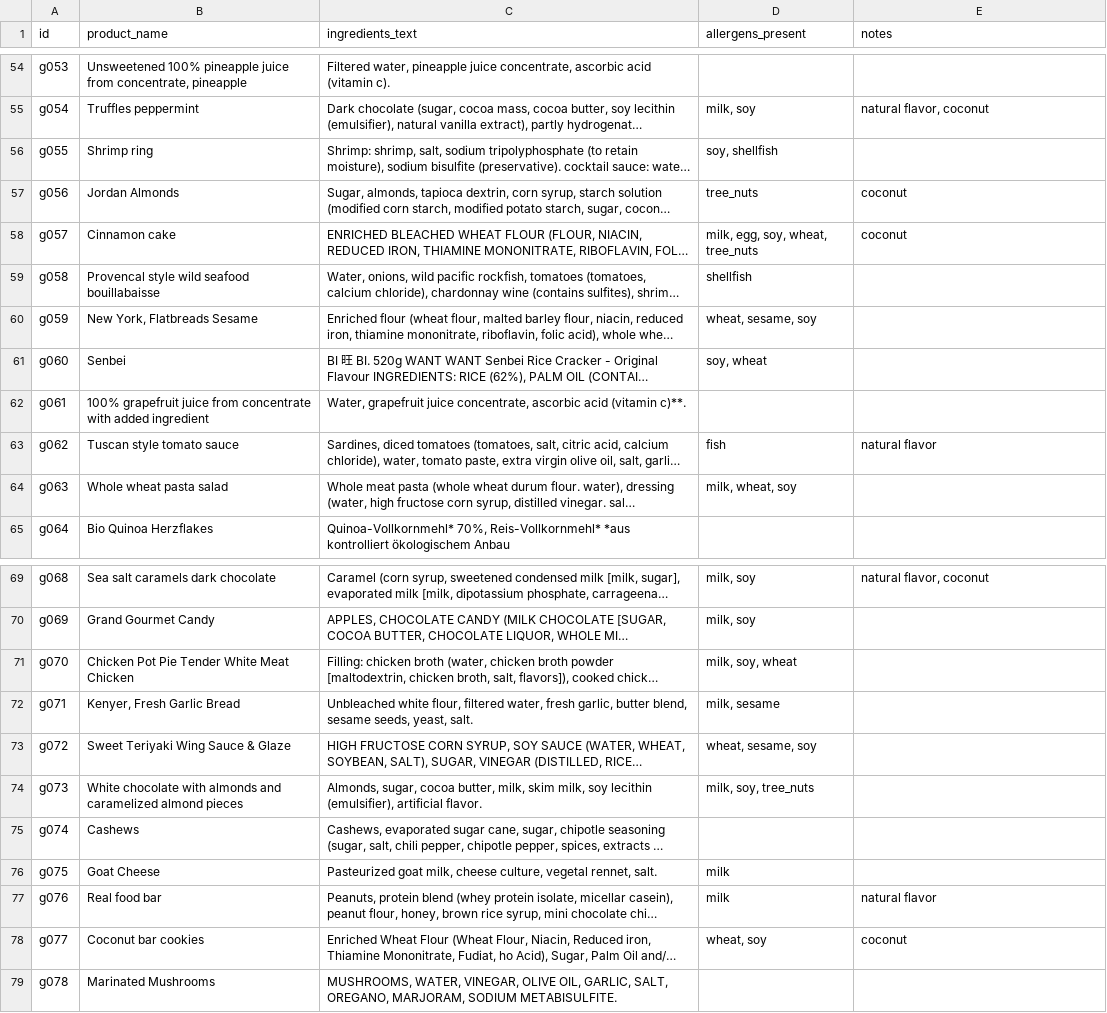
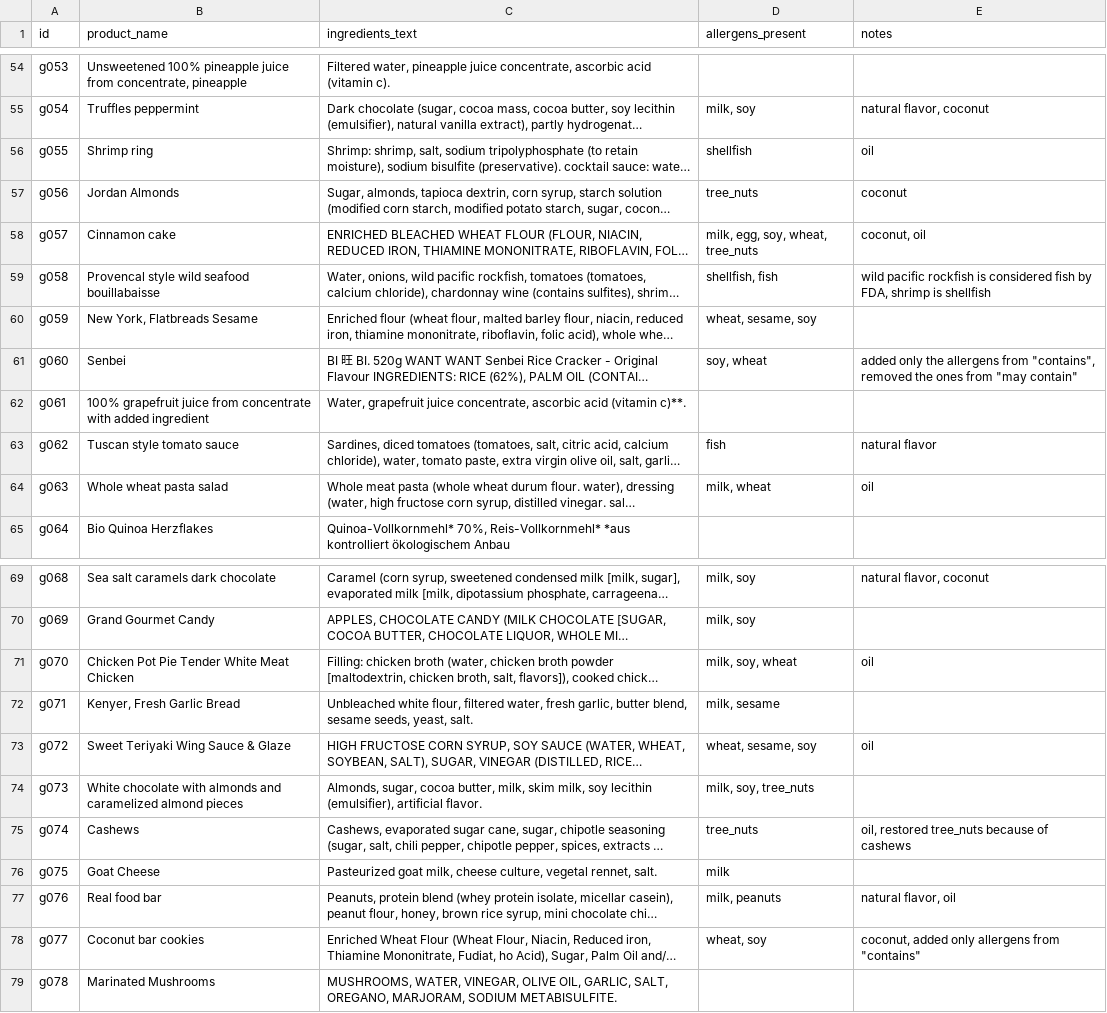
Before and after one commit to thisisarchana/label-checker, a CSV file: data/gold/allergen_gold_adjudicated.csv, drawn as a sheet; only a part is shown, gaps mark what is left out; long unchanged cells end in …; the diff covers the shown part only; the diff names each change by its address in the sheet, - before the commit and + after, or states it on an @@ line.

```diff
--- a/data/gold/allergen_gold_adjudicated.csv
+++ b/data/gold/allergen_gold_adjudicated.csv
-D56 (allergens_present): soy, shellfish
+D56 (allergens_present): shellfish
-E56 (notes): (empty)
+E56 (notes): oil
-E58 (notes): coconut
+E58 (notes): coconut, oil
-D59 (allergens_present): shellfish
+D59 (allergens_present): shellfish, fish
-E59 (notes): (empty)
+E59 (notes): wild pacific rockfish is considered fish by FDA, shrimp is shellfish
-E61 (notes): (empty)
+E61 (notes): added only the allergens from "contains", removed the ones from "may contain"
-D64 (allergens_present): milk, wheat, soy
+D64 (allergens_present): milk, wheat
-E64 (notes): (empty)
+E64 (notes): oil
-E71 (notes): (empty)
+E71 (notes): oil
-E73 (notes): (empty)
+E73 (notes): oil
-D75 (allergens_present): (empty)
+D75 (allergens_present): tree_nuts
-E75 (notes): (empty)
+E75 (notes): oil, restored tree_nuts because of cashews
-D77 (allergens_present): milk
+D77 (allergens_present): milk, peanuts
-E77 (notes): natural flavor
+E77 (notes): natural flavor, oil
-E78 (notes): coconut
+E78 (notes): coconut, added only allergens from "contains"
```
Also changed, not shown: 51 edited cells elsewhere in this file, data/gold/adjudication_log.csv, 1 other file.
